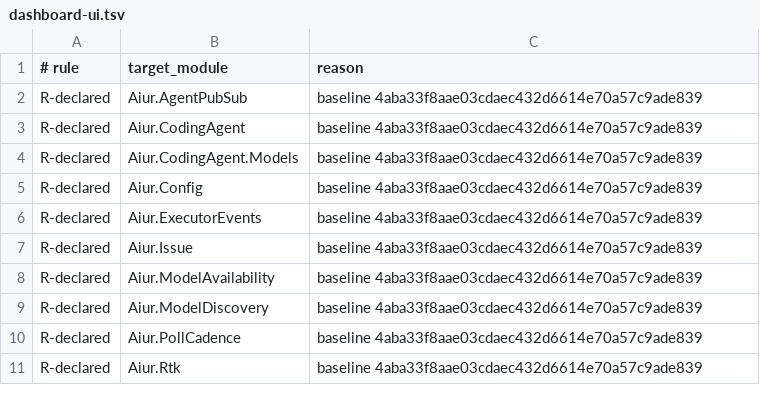
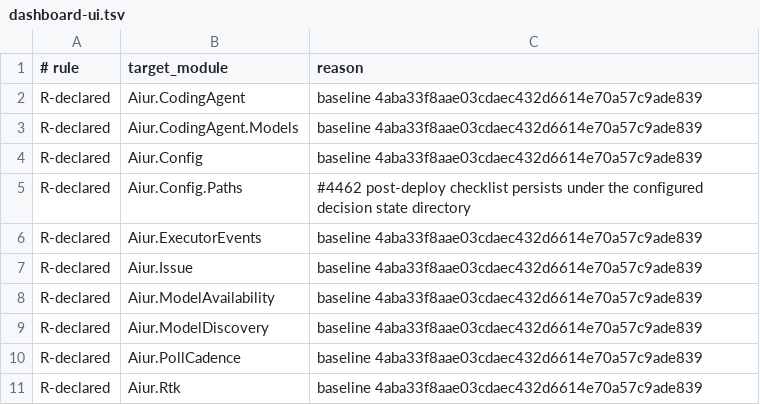
Before and after one commit to Nitjsefnie-OSC/aiur, a TSV file: scripts/components/allowlist/dashboard-ui.tsv, drawn as a sheet; only a part is shown.

Commit message:
Route manual-only checks to post-deploy checklist (#4487)
Co-authored-by: Kevin Weaver <kevinweaver2@gmail.com>

```diff
--- a/scripts/components/allowlist/dashboard-ui.tsv
+++ b/scripts/components/allowlist/dashboard-ui.tsv
@@ -1,3 +1,2 @@
 # rule	target_module	reason
-R-declared	Aiur.AgentPubSub	baseline 4aba33f8aae03cdaec432d6614e70a57c9ade839
 R-declared	Aiur.CodingAgent	baseline 4aba33f8aae03cdaec432d6614e70a57c9ade839
@@ -5,2 +4,3 @@ R-declared	Aiur.CodingAgent.Models	baseline 4aba33f8aae03cdaec432d6614e70a57c9ad
 R-declared	Aiur.Config	baseline 4aba33f8aae03cdaec432d6614e70a57c9ade839
+R-declared	Aiur.Config.Paths	#4462 post-deploy checklist persists under the configured decision state directory
 R-declared	Aiur.ExecutorEvents	baseline 4aba33f8aae03cdaec432d6614e70a57c9ade839
```
Also changed, not shown: 25 other files.
